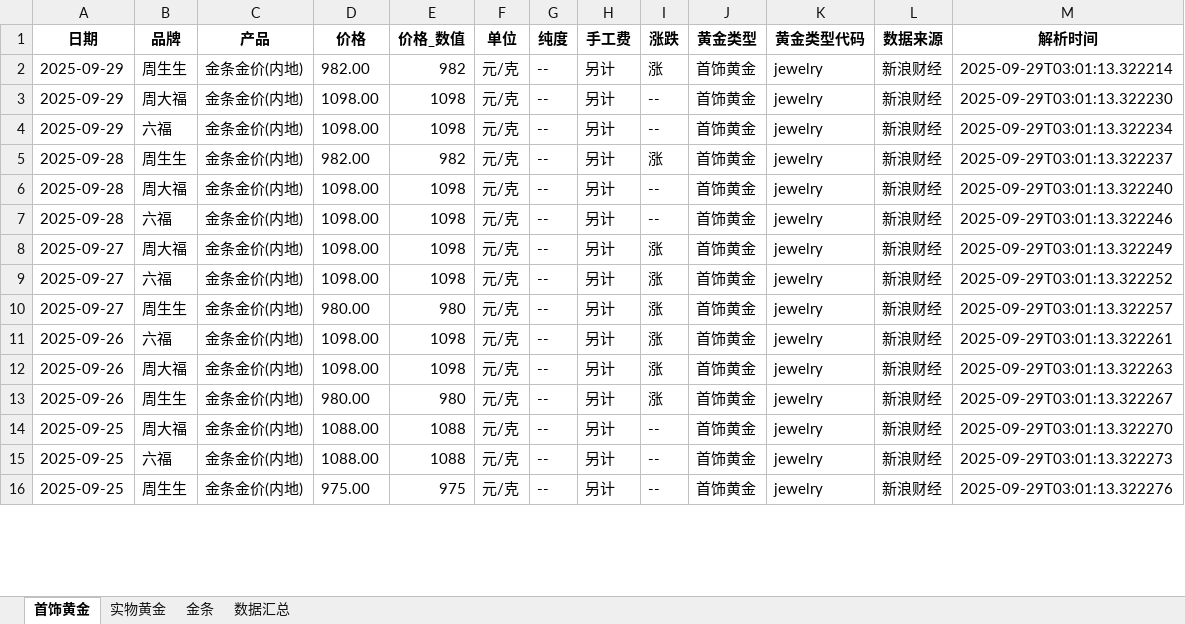
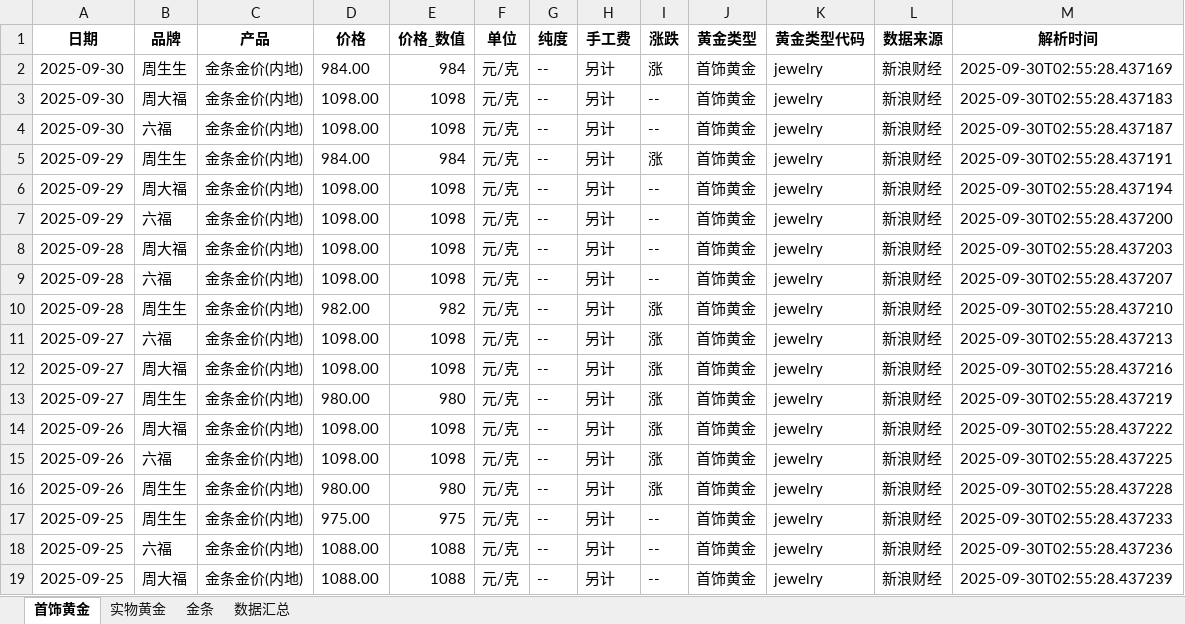
Before and after one commit to chengazhen/python-gold, an Excel workbook: combined_gold_data.xlsx, sheet 首饰黄金, drawn as a sheet; only a part is shown; values as stored, in another font and other column widths than the file's, no borders; removed rows and columns are numbered as before the commit, all else as after; the diff covers the shown part only; the diff names each change by its address in the sheet, - before the commit and + after, or states it on an @@ line.

```diff
--- a/combined_gold_data.xlsx (sheet 首饰黄金)
+++ b/combined_gold_data.xlsx (sheet 首饰黄金)
+row 2: 2025-09-30 | 周生生 | 金条金价(内地) | 984.00 | 984 | 元/克 | -- | 另计 | 涨 | 首饰黄金 | jewelry | 新浪财经 | 2025-09-30T02:55:28.437169
+row 3: 2025-09-30 | 周大福 | 金条金价(内地) | 1098.00 | 1098 | 元/克 | -- | 另计 | -- | 首饰黄金 | jewelry | 新浪财经 | 2025-09-30T02:55:28.437183
+row 4: 2025-09-30 | 六福 | 金条金价(内地) | 1098.00 | 1098 | 元/克 | -- | 另计 | -- | 首饰黄金 | jewelry | 新浪财经 | 2025-09-30T02:55:28.437187
-D5 (价格): 982.00
+D5 (价格): 984.00
-E5 (价格_数值): 982
+E5 (价格_数值): 984
-M5 (解析时间): 2025-09-29T03:01:13.322214
+M5 (解析时间): 2025-09-30T02:55:28.437191
-M6 (解析时间): 2025-09-29T03:01:13.322230
+M6 (解析时间): 2025-09-30T02:55:28.437194
-M7 (解析时间): 2025-09-29T03:01:13.322234
+M7 (解析时间): 2025-09-30T02:55:28.437200
-row 5: 2025-09-28 | 周生生 | 金条金价(内地) | 982.00 | 982 | 元/克 | -- | 另计 | 涨 | 首饰黄金 | jewelry | 新浪财经 | 2025-09-29T03:01:13.322237
-M8 (解析时间): 2025-09-29T03:01:13.322240
+M8 (解析时间): 2025-09-30T02:55:28.437203
-M9 (解析时间): 2025-09-29T03:01:13.322246
+M9 (解析时间): 2025-09-30T02:55:28.437207
+row 10: 2025-09-28 | 周生生 | 金条金价(内地) | 982.00 | 982 | 元/克 | -- | 另计 | 涨 | 首饰黄金 | jewelry | 新浪财经 | 2025-09-30T02:55:28.437210
-B11 (品牌): 周大福
+B11 (品牌): 六福
-M11 (解析时间): 2025-09-29T03:01:13.322249
+M11 (解析时间): 2025-09-30T02:55:28.437213
-B12 (品牌): 六福
+B12 (品牌): 周大福
-M12 (解析时间): 2025-09-29T03:01:13.322252
+M12 (解析时间): 2025-09-30T02:55:28.437216
-M13 (解析时间): 2025-09-29T03:01:13.322257
+M13 (解析时间): 2025-09-30T02:55:28.437219
-B14 (品牌): 六福
+B14 (品牌): 周大福
-M14 (解析时间): 2025-09-29T03:01:13.322261
+M14 (解析时间): 2025-09-30T02:55:28.437222
-B15 (品牌): 周大福
+B15 (品牌): 六福
-M15 (解析时间): 2025-09-29T03:01:13.322263
+M15 (解析时间): 2025-09-30T02:55:28.437225
-M16 (解析时间): 2025-09-29T03:01:13.322267
+M16 (解析时间): 2025-09-30T02:55:28.437228
-B17 (品牌): 周大福
+B17 (品牌): 周生生
-D17 (价格): 1088.00
+D17 (价格): 975.00
-E17 (价格_数值): 1088
+E17 (价格_数值): 975
-M17 (解析时间): 2025-09-29T03:01:13.322270
+M17 (解析时间): 2025-09-30T02:55:28.437233
-M18 (解析时间): 2025-09-29T03:01:13.322273
+M18 (解析时间): 2025-09-30T02:55:28.437236
-B19 (品牌): 周生生
+B19 (品牌): 周大福
-D19 (价格): 975.00
+D19 (价格): 1088.00
-E19 (价格_数值): 975
+E19 (价格_数值): 1088
-M19 (解析时间): 2025-09-29T03:01:13.322276
+M19 (解析时间): 2025-09-30T02:55:28.437239
```
Also changed, not shown: 2 added rows, 5 removed rows and 62 edited cells elsewhere in this sheet, sheet 实物黄金, sheet 金条, sheet 数据汇总, gold_bar_latest.xlsx, jewelry_gold_latest.xlsx, 11 other files.
